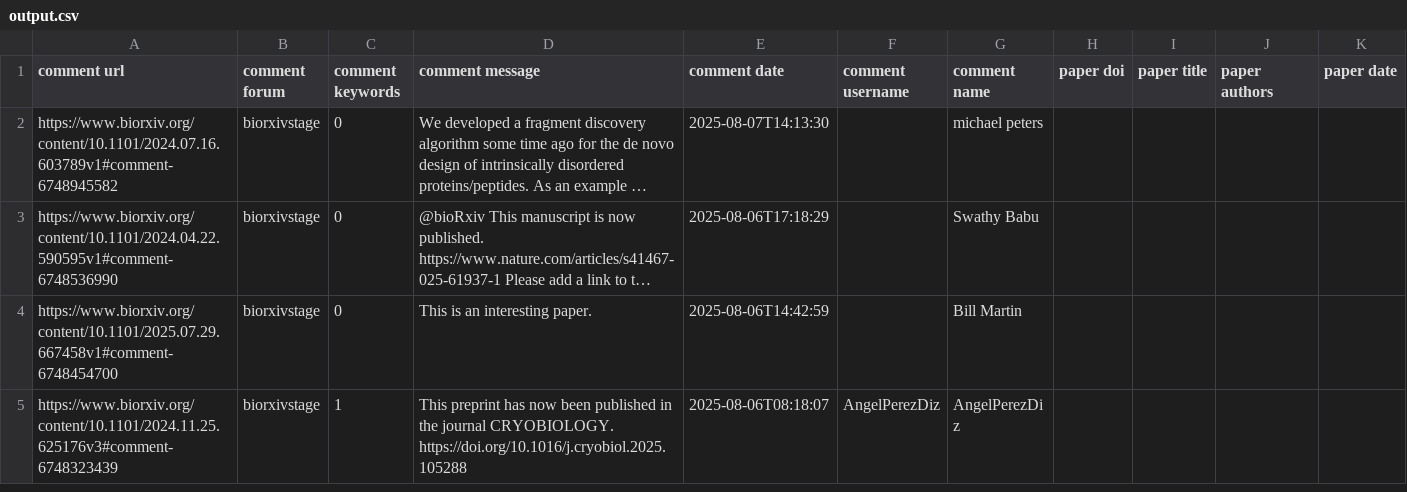
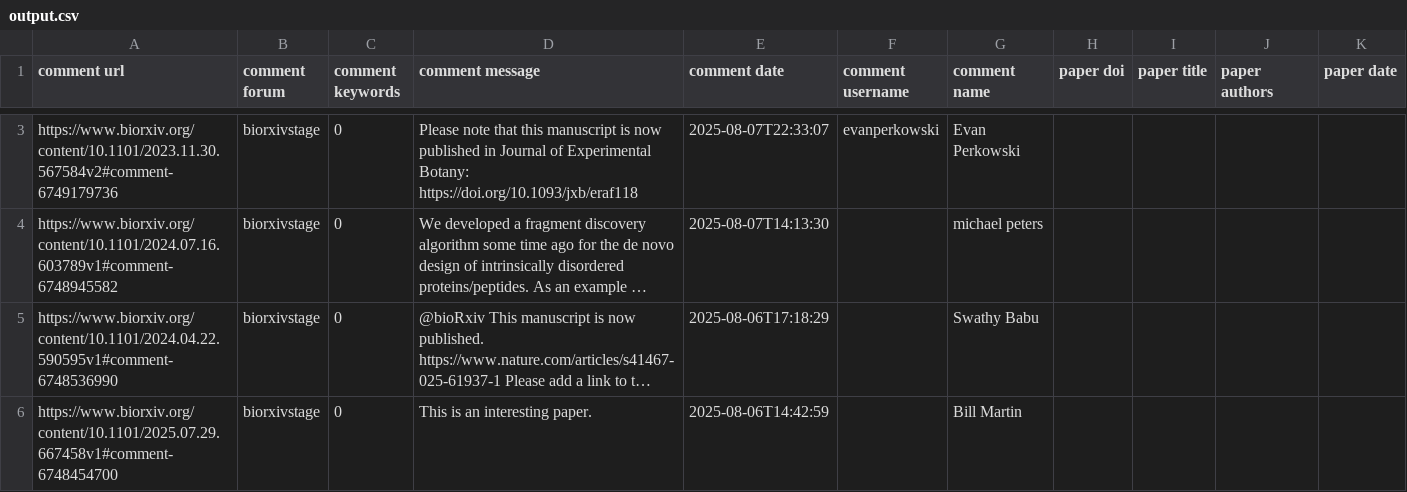
Before and after one commit to asapbio/feedback-asap, a CSV file: output.csv, drawn as a sheet; only a part is shown, gaps mark what is left out; the shorter side is filled out with more unchanged rows; long unchanged cells end in …; the diff covers the shown part only; the diff names each change by its address in the sheet, - before the commit and + after, or states it on an @@ line.

```diff
--- a/output.csv
+++ b/output.csv
+row 3: https://www.biorxiv.org/content/10.1101/2023.11.30.567584v2#comment-6749179736 | biorxivstage | 0 | Please note that this manuscript is now published in Journal of Experimental Botany: https://doi.org/10.1093/jxb/eraf118 | 2025-08-07T22:33:07 | evanperkowski | Evan Perkowski
```
Also changed, not shown: 1 added row and 2 removed rows elsewhere in this file.
